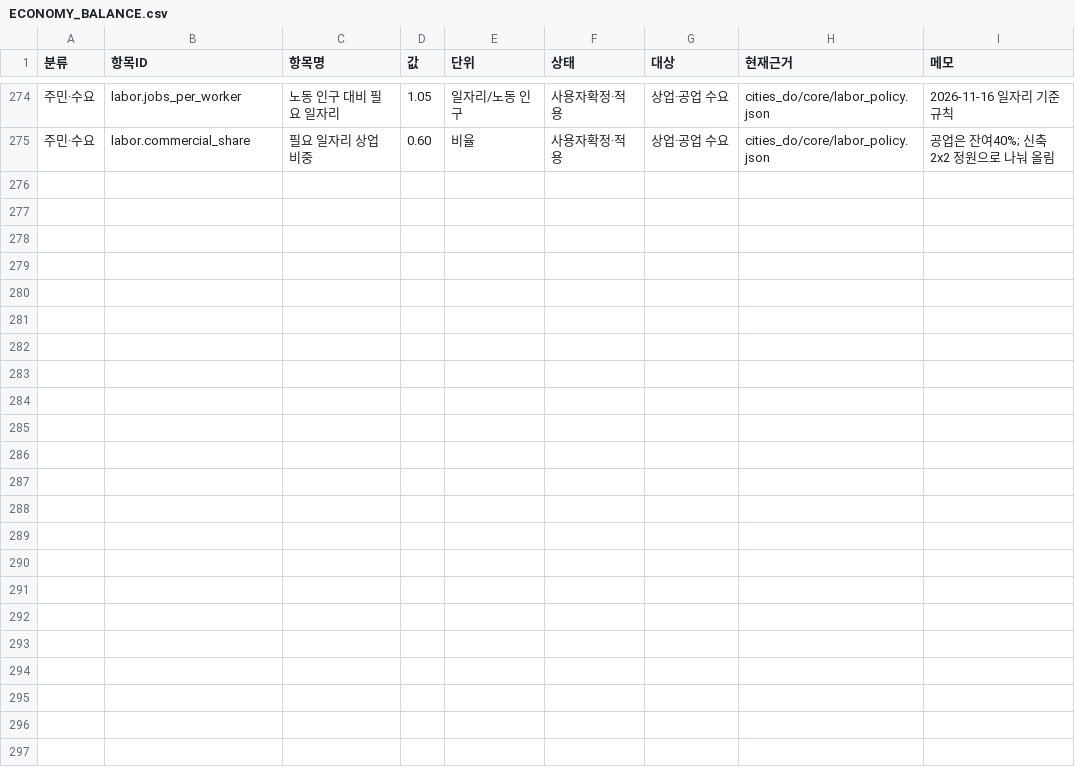
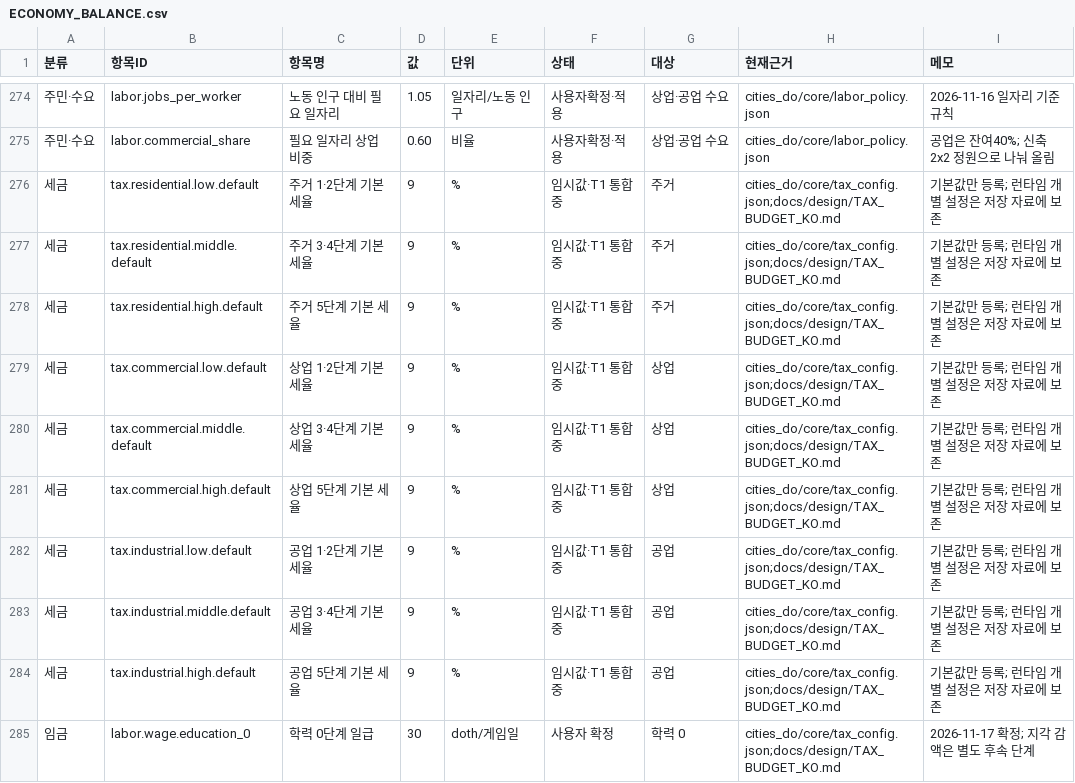
Before and after one commit to rlatkdeh0001-creator/simcity, a CSV file: docs/economy-balance/ECONOMY_BALANCE.csv, drawn as a sheet; only a part is shown, gaps mark what is left out; the diff covers the shown part only; the diff names each change by its address in the sheet, - before the commit and + after, or states it on an @@ line.

Commit message:
feat: integrate daily taxes and authoritative budget ledger

```diff
--- a/docs/economy-balance/ECONOMY_BALANCE.csv
+++ b/docs/economy-balance/ECONOMY_BALANCE.csv
+row 276: 세금 | tax.residential.low.default | 주거 1·2단계 기본 세율 | 9 | % | 임시값·T1 통합중 | 주거 | cities_do/core/tax_config.json;docs/design/TAX_BUDGET_KO.md | 기본값만 등록; 런타임 개별 설정은 저장 자료에 보존
+row 277: 세금 | tax.residential.middle.default | 주거 3·4단계 기본 세율 | 9 | % | 임시값·T1 통합중 | 주거 | cities_do/core/tax_config.json;docs/design/TAX_BUDGET_KO.md | 기본값만 등록; 런타임 개별 설정은 저장 자료에 보존
+row 278: 세금 | tax.residential.high.default | 주거 5단계 기본 세율 | 9 | % | 임시값·T1 통합중 | 주거 | cities_do/core/tax_config.json;docs/design/TAX_BUDGET_KO.md | 기본값만 등록; 런타임 개별 설정은 저장 자료에 보존
+row 279: 세금 | tax.commercial.low.default | 상업 1·2단계 기본 세율 | 9 | % | 임시값·T1 통합중 | 상업 | cities_do/core/tax_config.json;docs/design/TAX_BUDGET_KO.md | 기본값만 등록; 런타임 개별 설정은 저장 자료에 보존
+row 280: 세금 | tax.commercial.middle.default | 상업 3·4단계 기본 세율 | 9 | % | 임시값·T1 통합중 | 상업 | cities_do/core/tax_config.json;docs/design/TAX_BUDGET_KO.md | 기본값만 등록; 런타임 개별 설정은 저장 자료에 보존
+row 281: 세금 | tax.commercial.high.default | 상업 5단계 기본 세율 | 9 | % | 임시값·T1 통합중 | 상업 | cities_do/core/tax_config.json;docs/design/TAX_BUDGET_KO.md | 기본값만 등록; 런타임 개별 설정은 저장 자료에 보존
+row 282: 세금 | tax.industrial.low.default | 공업 1·2단계 기본 세율 | 9 | % | 임시값·T1 통합중 | 공업 | cities_do/core/tax_config.json;docs/design/TAX_BUDGET_KO.md | 기본값만 등록; 런타임 개별 설정은 저장 자료에 보존
+row 283: 세금 | tax.industrial.middle.default | 공업 3·4단계 기본 세율 | 9 | % | 임시값·T1 통합중 | 공업 | cities_do/core/tax_config.json;docs/design/TAX_BUDGET_KO.md | 기본값만 등록; 런타임 개별 설정은 저장 자료에 보존
+row 284: 세금 | tax.industrial.high.default | 공업 5단계 기본 세율 | 9 | % | 임시값·T1 통합중 | 공업 | cities_do/core/tax_config.json;docs/design/TAX_BUDGET_KO.md | 기본값만 등록; 런타임 개별 설정은 저장 자료에 보존
+row 285: 임금 | labor.wage.education_0 | 학력 0단계 일급 | 30 | doth/게임일 | 사용자 확정 | 학력 0 | cities_do/core/tax_config.json;docs/design/TAX_BUDGET_KO.md | 2026-11-17 확정; 지각 감액은 별도 후속 단계
```
Also changed, not shown: 9 added rows and 29 edited cells elsewhere in this file, 34 other files.
